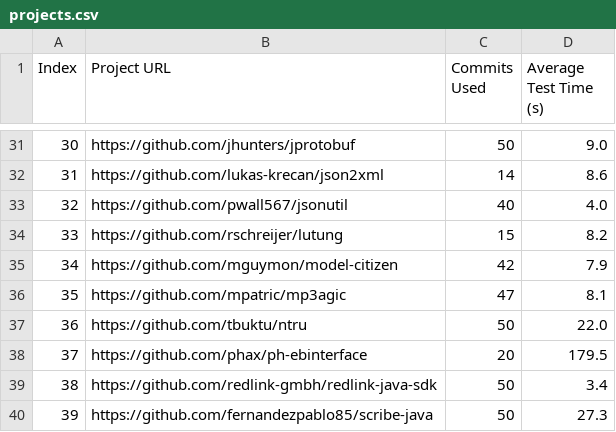
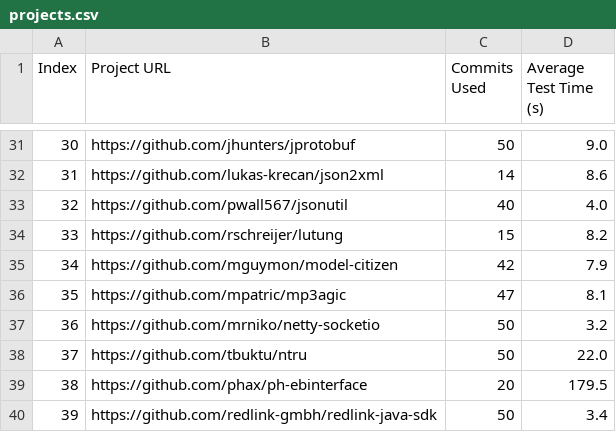
Before and after one commit to SoftEngResearch/emop, a CSV file: projects.csv, drawn as a sheet; only a part is shown, gaps mark what is left out; the shorter side is filled out with more unchanged rows; addresses are those after the commit; the diff names each change by its address in the sheet, - before the commit and + after, or states it on an @@ line.

Commit message:
Fix the missing project

```diff
--- a/projects.csv
+++ b/projects.csv
+row 37: 36 | https://github.com/mrniko/netty-socketio | 50 | 3.2
@@ column A (Index) renumbered from row 38 down @@
```
